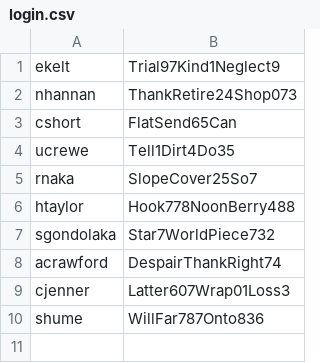
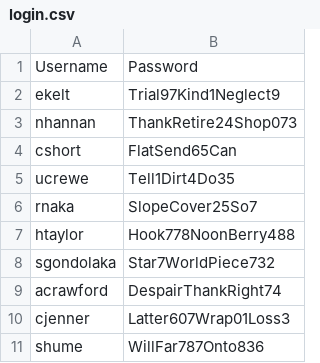
Before and after one commit to emilykelt/passwordmanager, a CSV file: Code/old code/login.csv, drawn as a sheet.

```diff
--- a/Code/old code/login.csv
+++ b/Code/old code/login.csv
@@ -1 +1,2 @@
+Username,Password
 ekelt,Trial97Kind1Neglect9
```
Also changed, not shown: Code/passwords.csv, 7 other files.
